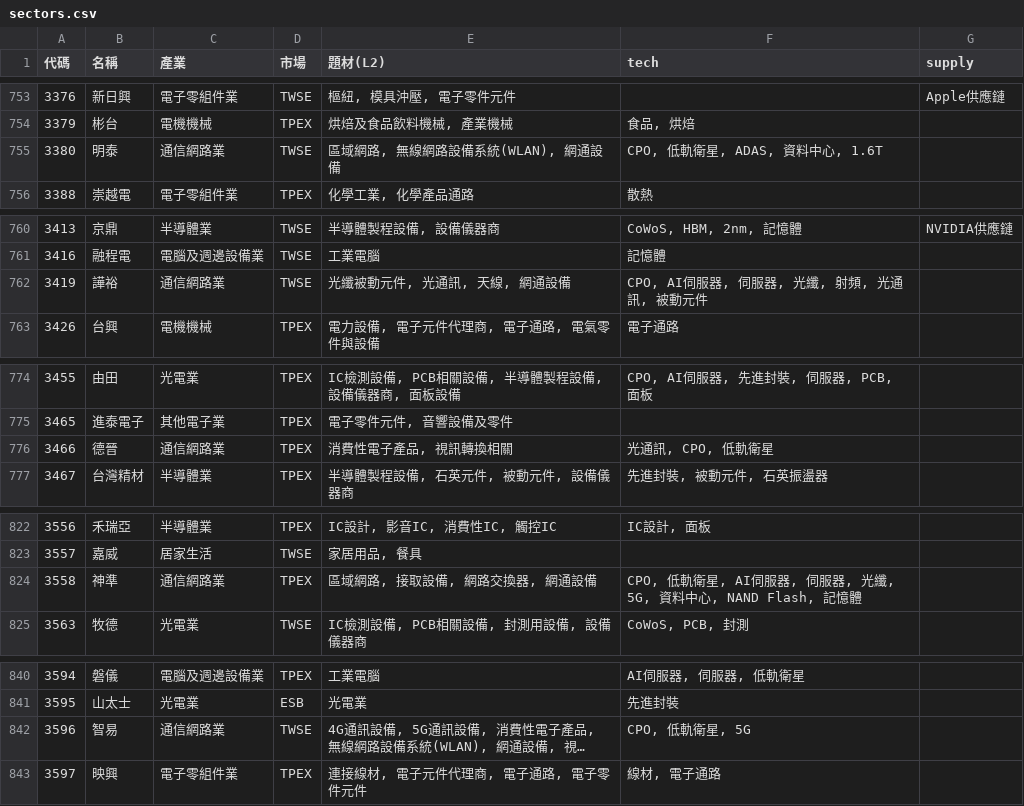
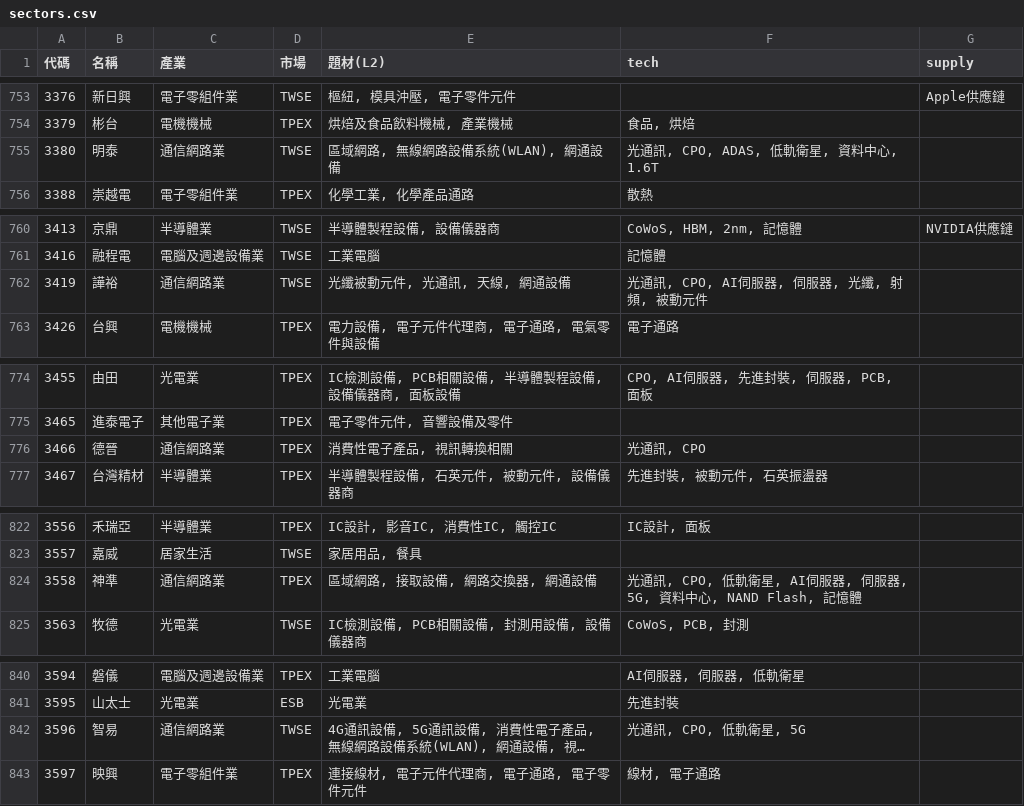
Before and after one commit to ooii8929/tw-sector-map, a CSV file: data/sectors.csv, drawn as a sheet; only a part is shown, gaps mark what is left out; long unchanged cells end in …; the diff covers the shown part only; the diff names each change by its address in the sheet, - before the commit and + after, or states it on an @@ line.

```diff
--- a/data/sectors.csv
+++ b/data/sectors.csv
-F755 (tech): CPO, 低軌衛星, ADAS, 資料中心, 1.6T
+F755 (tech): 光通訊, CPO, ADAS, 低軌衛星, 資料中心, 1.6T
-F762 (tech): CPO, AI伺服器, 伺服器, 光纖, 射頻, 光通訊, 被動元件
+F762 (tech): 光通訊, CPO, AI伺服器, 伺服器, 光纖, 射頻, 被動元件
-F776 (tech): 光通訊, CPO, 低軌衛星
+F776 (tech): 光通訊, CPO
-F824 (tech): CPO, 低軌衛星, AI伺服器, 伺服器, 光纖, 5G, 資料…
+F824 (tech): 光通訊, CPO, 低軌衛星, AI伺服器, 伺服器, 5G, 資料…
-F842 (tech): CPO, 低軌衛星, 5G
+F842 (tech): 光通訊, CPO, 低軌衛星, 5G
```
Also changed, not shown: 7 edited cells elsewhere in this file, 29 other files.
